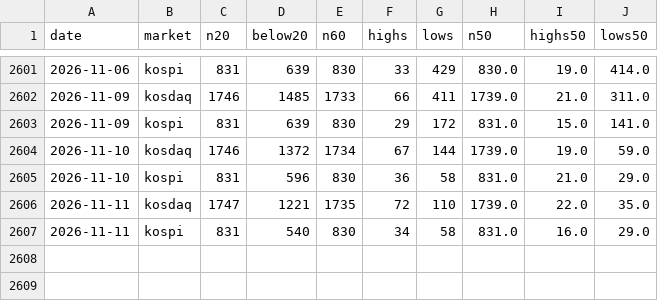
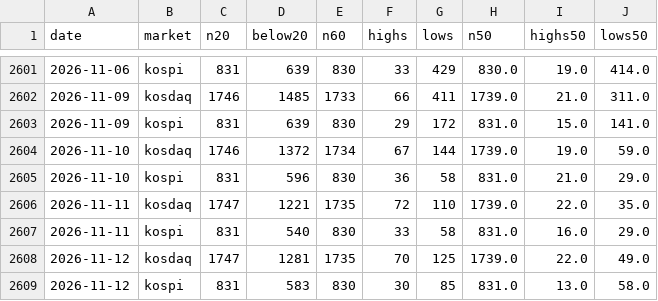
Before and after one commit to jejukairos/ai-credit-risk-dashboard, a CSV file: data/kr_breadth.csv, drawn as a sheet; only a part is shown, gaps mark what is left out.

```diff
--- a/data/kr_breadth.csv
+++ b/data/kr_breadth.csv
@@ -2606,2 +2606,4 @@ date,market,n20,below20,n60,highs,lows,n50,highs50,lows50
 2026-11-11,kosdaq,1747,1221,1735,72,110,1739.0,22.0,35.0
-2026-11-11,kospi,831,540,830,34,58,831.0,16.0,29.0
+2026-11-11,kospi,831,540,830,33,58,831.0,16.0,29.0
+2026-11-12,kosdaq,1747,1281,1735,70,125,1739.0,22.0,49.0
+2026-11-12,kospi,831,583,830,30,85,831.0,13.0,58.0
```
Also changed, not shown: data/fed_futures.csv, data/gpu_prices.csv, 32 other files.
